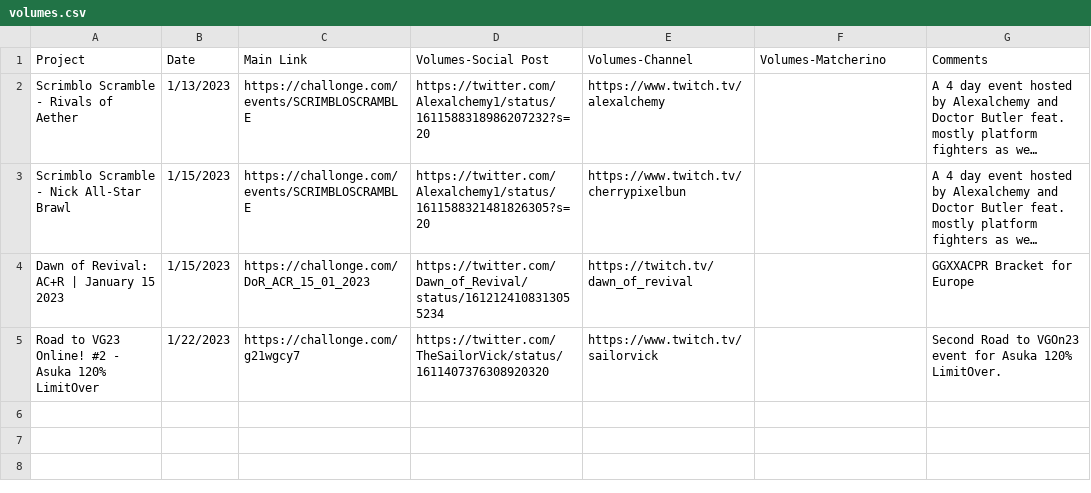
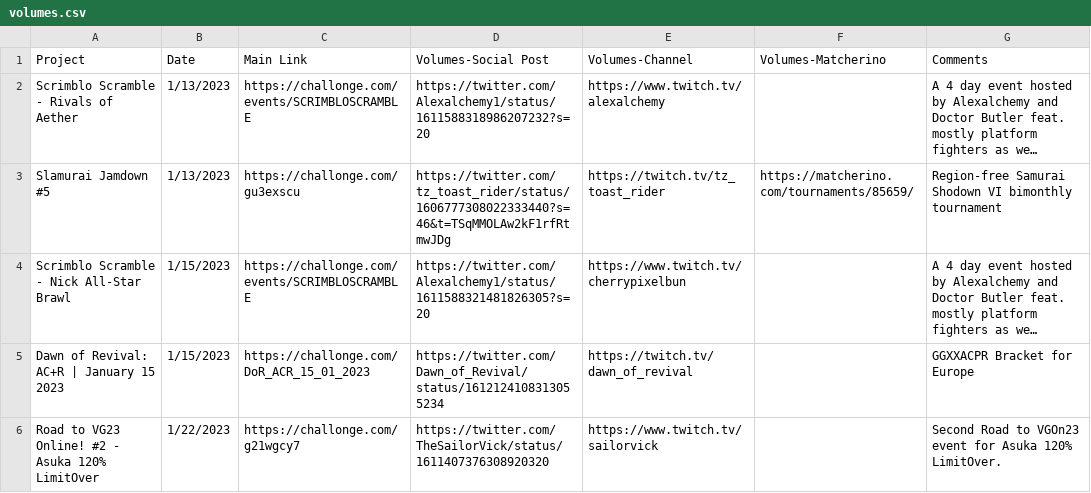
Before and after one commit to 956Productions/vortexgallery.moe, a CSV file: _data/volumes.csv, drawn as a sheet; long unchanged cells end in …; the diff names each change by its address in the sheet, - before the commit and + after, or states it on an @@ line.

Commit message:
volumes

```diff
--- a/_data/volumes.csv
+++ b/_data/volumes.csv
+row 3: Slamurai Jamdown #5 | 1/13/2023 | https://challonge.com/gu3exscu | https://twitter.com/tz_toast_rider/status/1606777308022333440?s=46&t=TSqMMOLAw2kF1rfRtmwJDg | https://twitch.tv/tz_toast_rider | https://matcherino.com/tournaments/85659/ | Region-free Samurai Shodown VI bimonthly tournament
```
